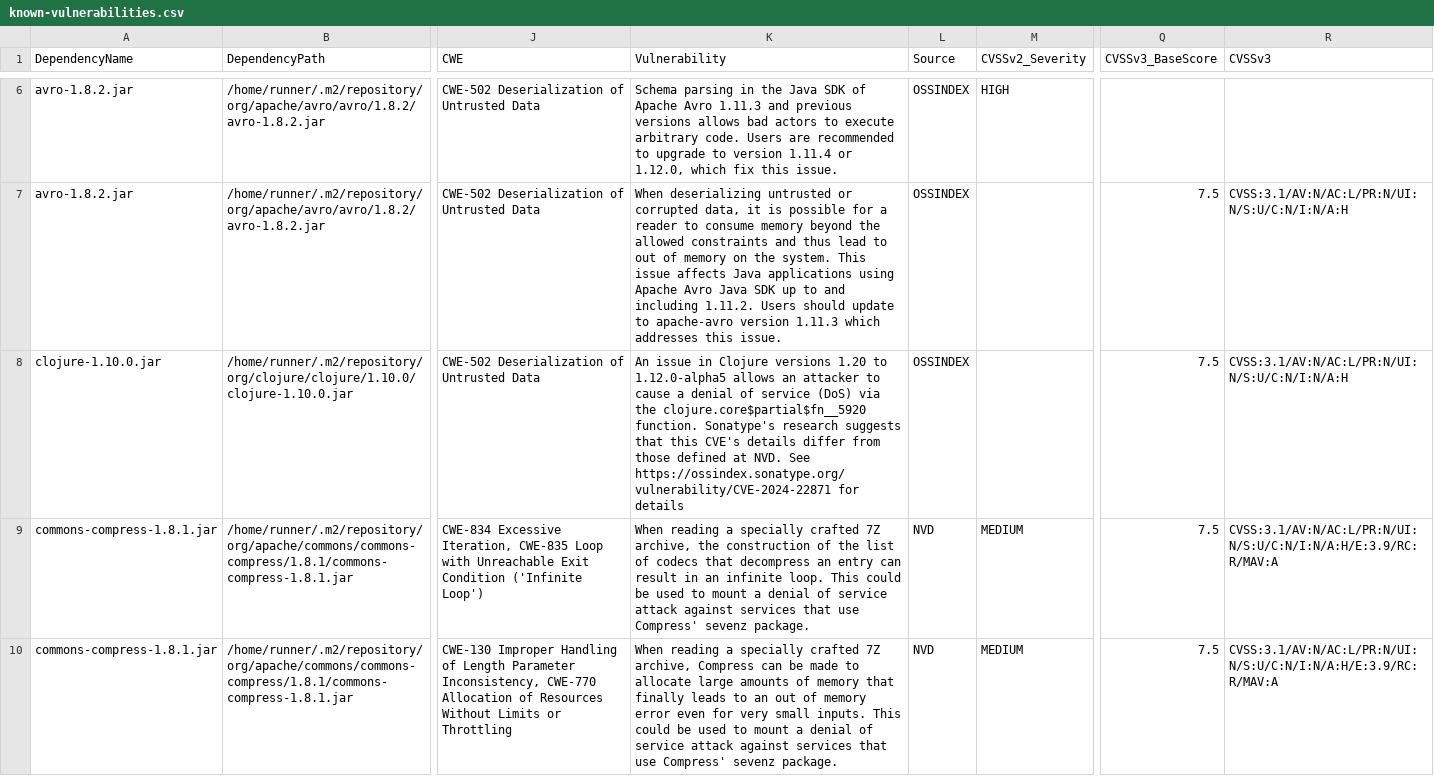
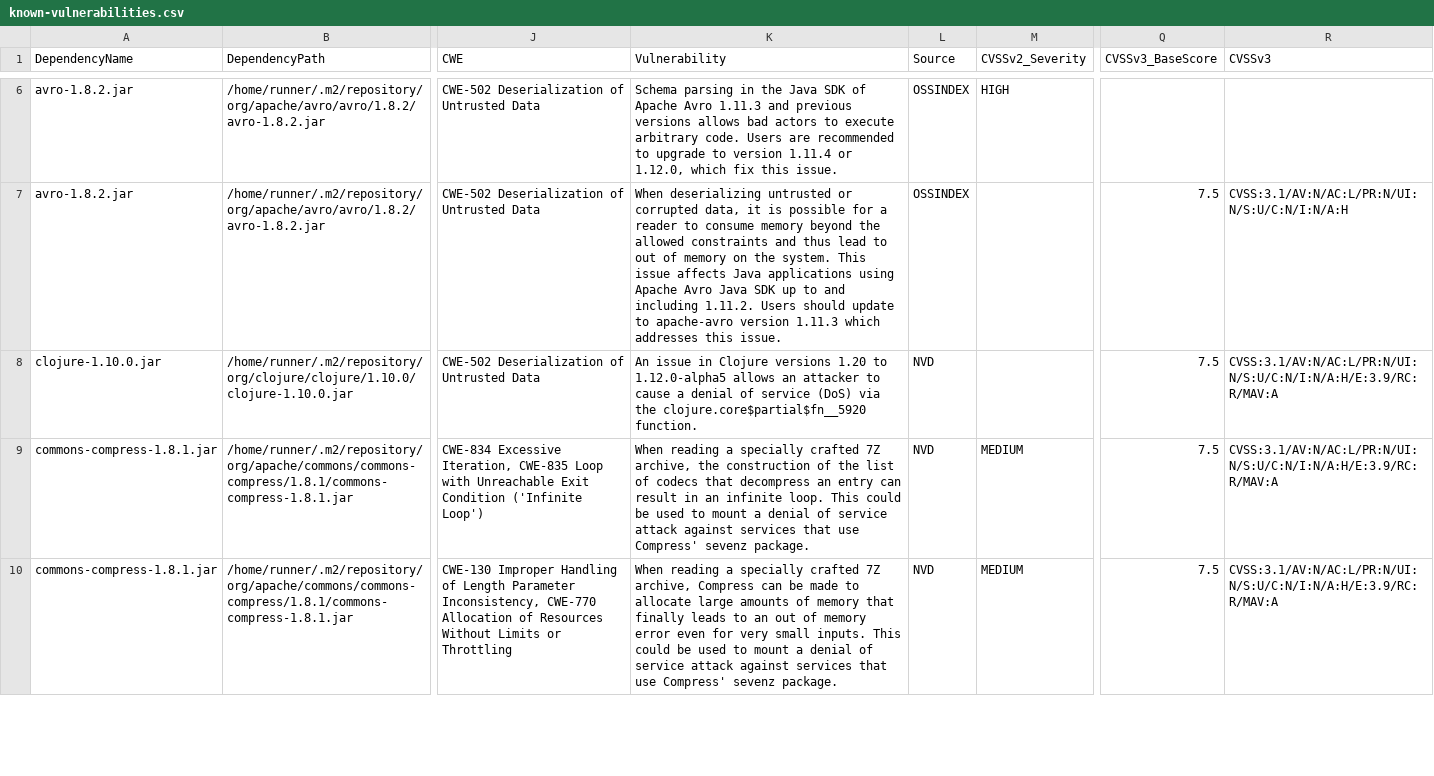
Before and after one commit to piotr-yuxuan/dove, a CSV file: doc/known-vulnerabilities.csv, drawn as a sheet; only a part is shown, gaps mark what is left out; the diff names each change by its address in the sheet, - before the commit and + after, or states it on an @@ line.

Commit message:
Update known vulnerabilities

```diff
--- a/doc/known-vulnerabilities.csv
+++ b/doc/known-vulnerabilities.csv
-K8 (Vulnerability): …clojure.core$partial$fn__5920 function. Sonatype's research suggests that this CVE's details differ from those defined at NVD. See https://ossindex.sonatype.org/vulnerability/CVE-2024-22871 for details
+K8 (Vulnerability): …clojure.core$partial$fn__5920 function.
-L8 (Source): OSSINDEX
+L8 (Source): NVD
-R8 (CVSSv3): CVSS:3.1/AV:N/AC:L/PR:N/UI:N/S:U/C:N/I:N/A:H
+R8 (CVSSv3): CVSS:3.1/AV:N/AC:L/PR:N/UI:N/S:U/C:N/I:N/A:H/E:3.9/RC:R/MAV:A
```
